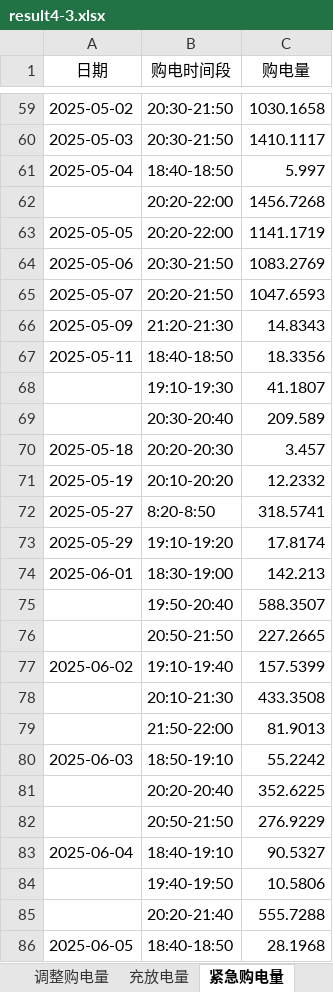
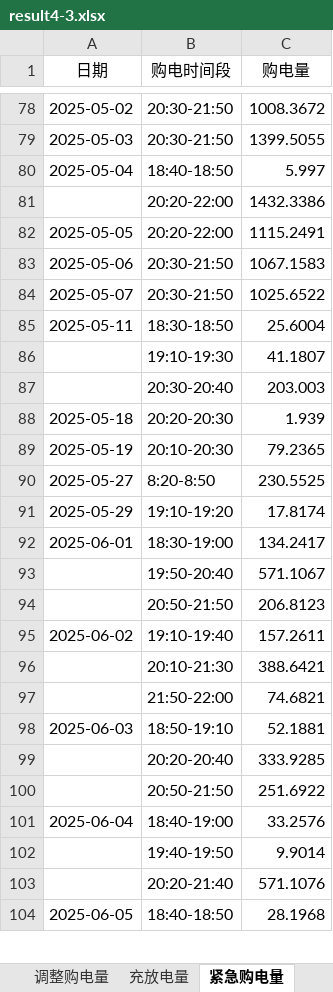
Before and after one commit to wangzhenxiong20051208/2026-Math-Modeling, an Excel workbook: 06_支撑材料/result4-3.xlsx, sheet 紧急购电量, drawn as a sheet; only a part is shown, gaps mark what is left out; values as stored, in another font and other column widths than the file's, no borders; removed rows and columns are numbered as before the commit, all else as after; the diff covers the shown part only; the diff names each change by its address in the sheet, - before the commit and + after, or states it on an @@ line.

```diff
--- a/06_支撑材料/result4-3.xlsx (sheet 紧急购电量)
+++ b/06_支撑材料/result4-3.xlsx (sheet 紧急购电量)
-C78 (购电量): 1030.1658
+C78 (购电量): 1008.3672
-C79 (购电量): 1410.1117
+C79 (购电量): 1399.5055
-C81 (购电量): 1456.7268
+C81 (购电量): 1432.3386
-C82 (购电量): 1141.1719
+C82 (购电量): 1115.2491
-C83 (购电量): 1083.2769
+C83 (购电量): 1067.1583
-B84 (购电时间段): 20:20-21:50
+B84 (购电时间段): 20:30-21:50
-C84 (购电量): 1047.6593
+C84 (购电量): 1025.6522
-row 66: 2025-05-09 | 21:20-21:30 | 14.8343
-B85 (购电时间段): 18:40-18:50
+B85 (购电时间段): 18:30-18:50
-C85 (购电量): 18.3356
+C85 (购电量): 25.6004
-C87 (购电量): 209.589
+C87 (购电量): 203.003
-C88 (购电量): 3.457
+C88 (购电量): 1.939
-B89 (购电时间段): 20:10-20:20
+B89 (购电时间段): 20:10-20:30
-C89 (购电量): 12.2332
+C89 (购电量): 79.2365
-C90 (购电量): 318.5741
+C90 (购电量): 230.5525
-C92 (购电量): 142.213
+C92 (购电量): 134.2417
-C93 (购电量): 588.3507
+C93 (购电量): 571.1067
-C94 (购电量): 227.2665
+C94 (购电量): 206.8123
-C95 (购电量): 157.5399
+C95 (购电量): 157.2611
-C96 (购电量): 433.3508
+C96 (购电量): 388.6421
-C97 (购电量): 81.9013
+C97 (购电量): 74.6821
-C98 (购电量): 55.2242
+C98 (购电量): 52.1881
-C99 (购电量): 352.6225
+C99 (购电量): 333.9285
-C100 (购电量): 276.9229
+C100 (购电量): 251.6922
-B101 (购电时间段): 18:40-19:10
+B101 (购电时间段): 18:40-19:00
-C101 (购电量): 90.5327
+C101 (购电量): 33.2576
-C102 (购电量): 10.5806
+C102 (购电量): 9.9014
-C103 (购电量): 555.7288
+C103 (购电量): 571.1076
```
Also changed, not shown: other rows of this sheet, sheet 调整购电量, sheet 计划购电量, sheet 充放电量, sheet 全天汇总, 06_支撑材料/result4-2.xlsx, 31 other files.
